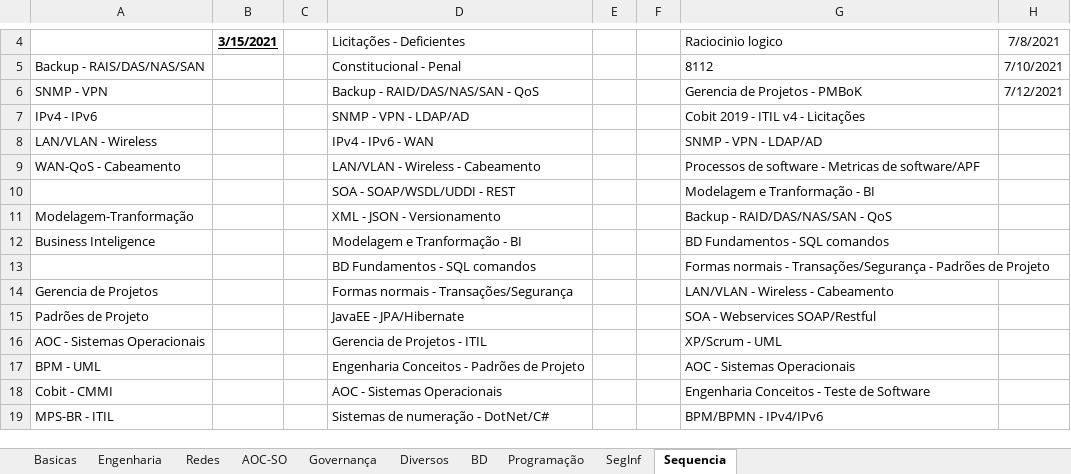
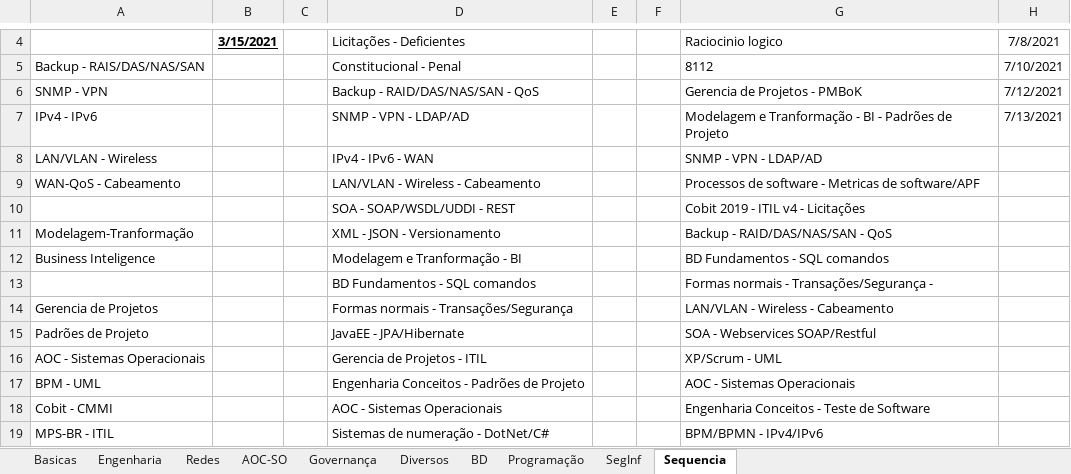
Before and after one commit to willhc1984/estudos, an Excel workbook: qconcursos.xlsx, sheet Sequencia, drawn as a sheet; only a part is shown, gaps mark what is left out; values as stored, in another font and other column widths than the file's, no borders; the diff names each change by its address in the sheet, - before the commit and + after, or states it on an @@ line.

```diff
--- a/qconcursos.xlsx (sheet Sequencia)
+++ b/qconcursos.xlsx (sheet Sequencia)
-G7: Cobit 2019 - ITIL v4 - Licitações
+G7: Modelagem e Tranformação - BI - Padrões de Projeto
-H7: (empty)
+H7: 7/13/2021
-G10: Modelagem e Tranformação - BI
+G10: Cobit 2019 - ITIL v4 - Licitações
-G13: …Transações/Segurança - Padrões de Projeto
+G13: …Transações/Segurança -
```
Also changed, not shown: sheet BD, sheet Engenharia.
